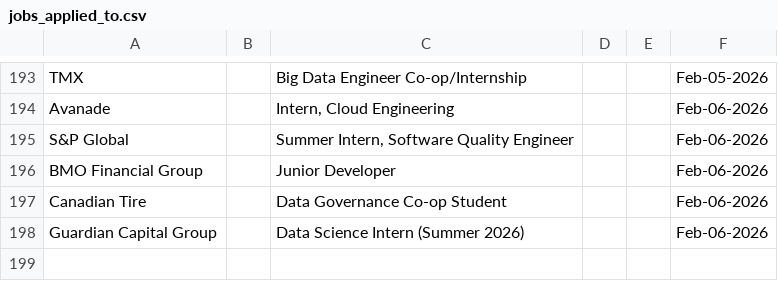
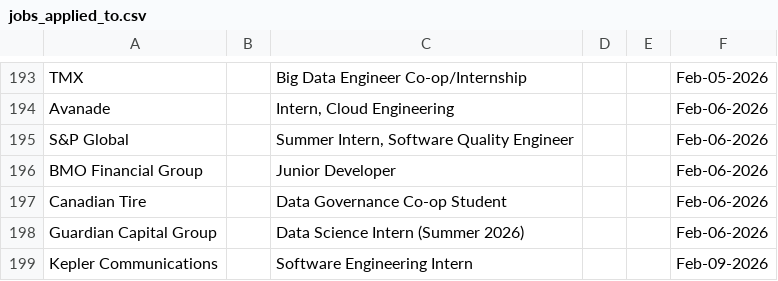
Before and after one commit to Ctrl-Sky/automated-groq-job-application, a CSV file: outputs/jobs_applied_to.csv, drawn as a sheet; only a part is shown, gaps mark what is left out.

```diff
--- a/outputs/jobs_applied_to.csv
+++ b/outputs/jobs_applied_to.csv
@@ -198 +198,2 @@ Canadian Tire,,Data Governance Co-op Student,,,Feb-06-2026
 Guardian Capital Group,,Data Science Intern (Summer 2026),,,Feb-06-2026
+Kepler Communications,,Software Engineering Intern,,,Feb-09-2026
```
Also changed, not shown: 5 other files.
